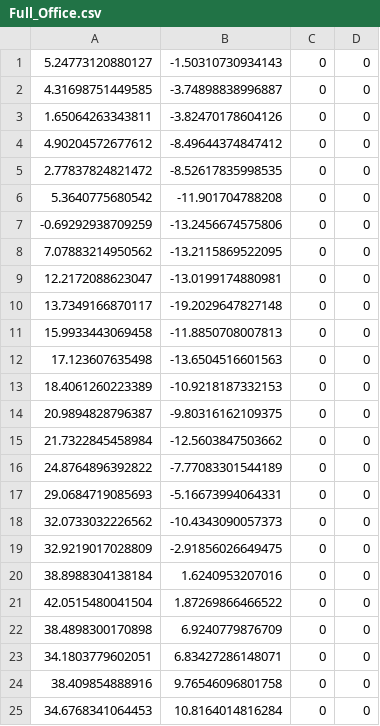
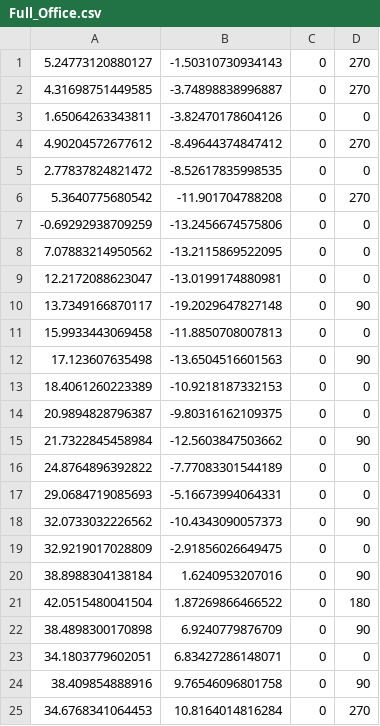
Before and after one commit to Connor-York/leo_navigation, a CSV file: waypoints/Full_Office.csv, drawn as a sheet.

Commit message:
updated heading angles in Full_Office.csv

```diff
--- a/waypoints/Full_Office.csv
+++ b/waypoints/Full_Office.csv
@@ -1,7 +1,7 @@
-5.24773120880127,-1.50310730934143,0,0
-4.31698751449585,-3.74898838996887,0,0
+5.24773120880127,-1.50310730934143,0,270
+4.31698751449585,-3.74898838996887,0,270
 1.65064263343811,-3.82470178604126,0,0
-4.90204572677612,-8.49644374847412,0,0
+4.90204572677612,-8.49644374847412,0,270
 2.77837824821472,-8.52617835998535,0,0
-5.3640775680542,-11.901704788208,0,0
+5.3640775680542,-11.901704788208,0,270
 -0.69292938709259,-13.2456674575806,0,0
@@ -9,17 +9,17 @@
 12.2172088623047,-13.0199174880981,0,0
-13.7349166870117,-19.2029647827148,0,0
+13.7349166870117,-19.2029647827148,0,90
 15.9933443069458,-11.8850708007813,0,0
-17.123607635498,-13.6504516601563,0,0
+17.123607635498,-13.6504516601563,0,90
 18.4061260223389,-10.9218187332153,0,0
 20.9894828796387,-9.80316162109375,0,0
-21.7322845458984,-12.5603847503662,0,0
+21.7322845458984,-12.5603847503662,0,90
 24.8764896392822,-7.77083301544189,0,0
 29.0684719085693,-5.16673994064331,0,0
-32.0733032226562,-10.4343090057373,0,0
+32.0733032226562,-10.4343090057373,0,90
 32.9219017028809,-2.91856026649475,0,0
-38.8988304138184,1.6240953207016,0,0
-42.0515480041504,1.87269866466522,0,0
-38.4898300170898,6.9240779876709,0,0
+38.8988304138184,1.6240953207016,0,90
+42.0515480041504,1.87269866466522,0,180
+38.4898300170898,6.9240779876709,0,90
 34.1803779602051,6.83427286148071,0,0
-38.409854888916,9.76546096801758,0,0
-34.6768341064453,10.8164014816284,0,0
+38.409854888916,9.76546096801758,0,90
+34.6768341064453,10.8164014816284,0,270
```
Also changed, not shown: 4 other files.
